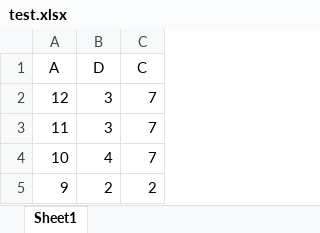
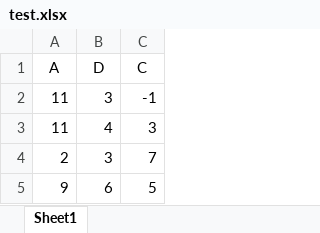
Before and after one commit to karthikprasanna/Data-Cube, an Excel workbook: data/inputs/test.xlsx, sheet Sheet1, drawn as a sheet; values as stored, in another font and other column widths than the file's, no borders; removed rows and columns are numbered as before the commit, all else as after; the diff names each change by its address in the sheet, - before the commit and + after, or states it on an @@ line.

```diff
--- a/data/inputs/test.xlsx (sheet Sheet1)
+++ b/data/inputs/test.xlsx (sheet Sheet1)
-row 2: 12 | 3 | 7
-C2 (C): 7
+C2 (C): -1
-row 4: 10 | 4 | 7
+row 3: 11 | 4 | 3
+row 4: 2 | 3 | 7
-B5 (D): 2
+B5 (D): 6
-C5 (C): 2
+C5 (C): 5
```
Also changed, not shown: data/inputs/test_updated.xlsx, 4 other files.
